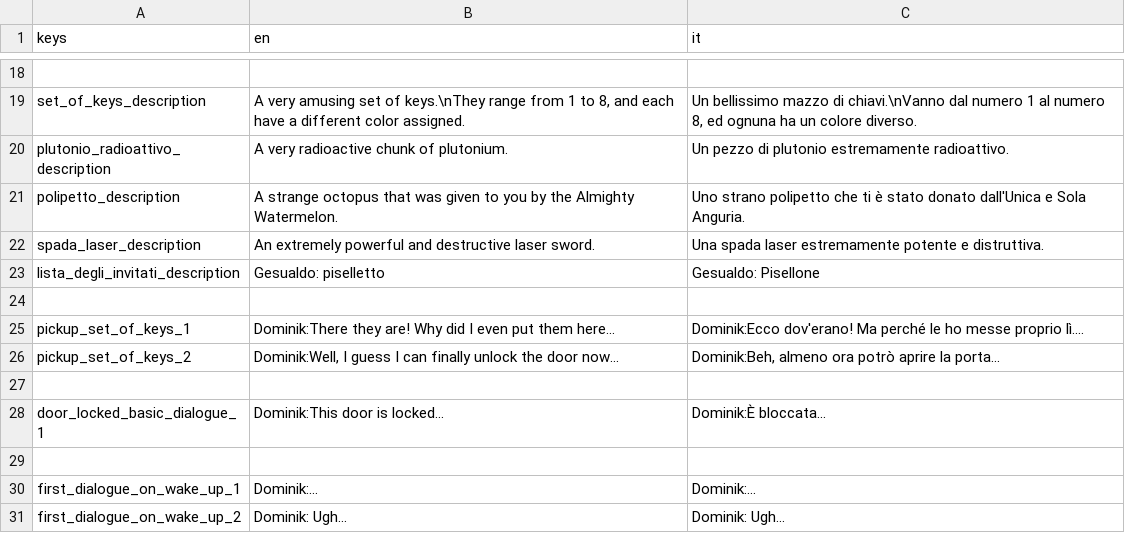
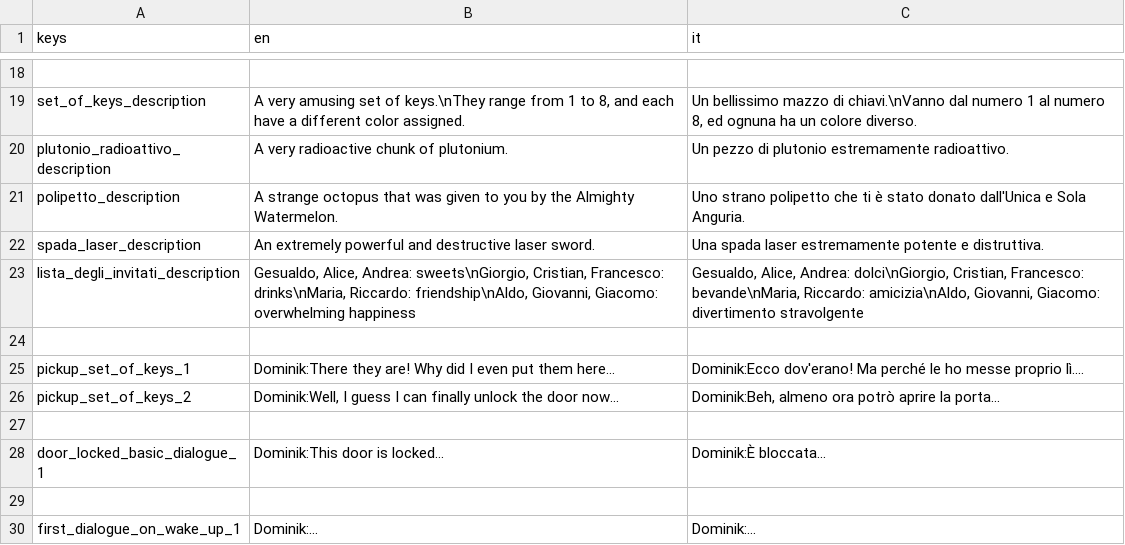
Before and after one commit to cristian-tentella/enigma-gioco, a CSV file: localization/dialogue/dialogues.csv, drawn as a sheet; only a part is shown, gaps mark what is left out; the shorter side is filled out with more unchanged rows.

```diff
--- a/localization/dialogue/dialogues.csv
+++ b/localization/dialogue/dialogues.csv
@@ -22,3 +22,3 @@ polipetto_description;A strange octopus that was given to you by the Almighty Wa
 spada_laser_description;An extremely powerful and destructive laser sword.;Una spada laser estremamente potente e distruttiva.
-lista_degli_invitati_description;Gesualdo: piselletto;Gesualdo: Pisellone
+lista_degli_invitati_description;Gesualdo, Alice, Andrea: sweets\nGiorgio, Cristian, Francesco: drinks\nMaria, Riccardo: friendship\nAldo, Giovanni, Giacomo: overwhelming happiness;Gesualdo, Alice, Andrea: dolci\nGiorgio, Cristian, Francesco: bevande\nMaria, Riccardo: amicizia\nAldo, Giovanni, Giacomo: divertimento stravolgente
 
```
